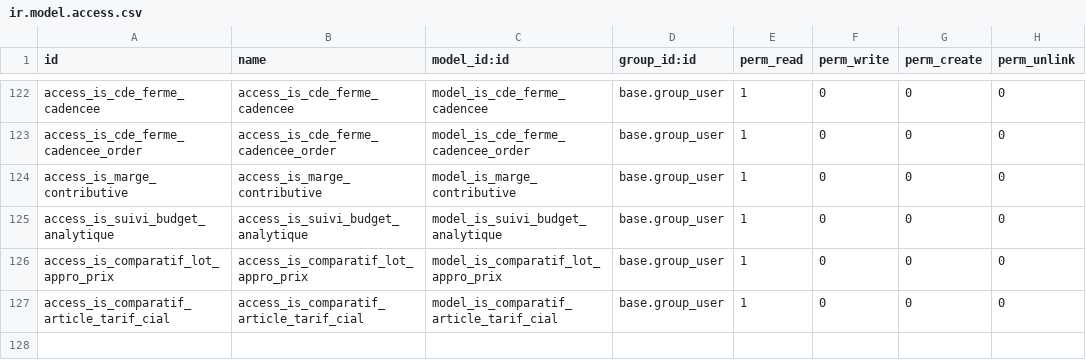
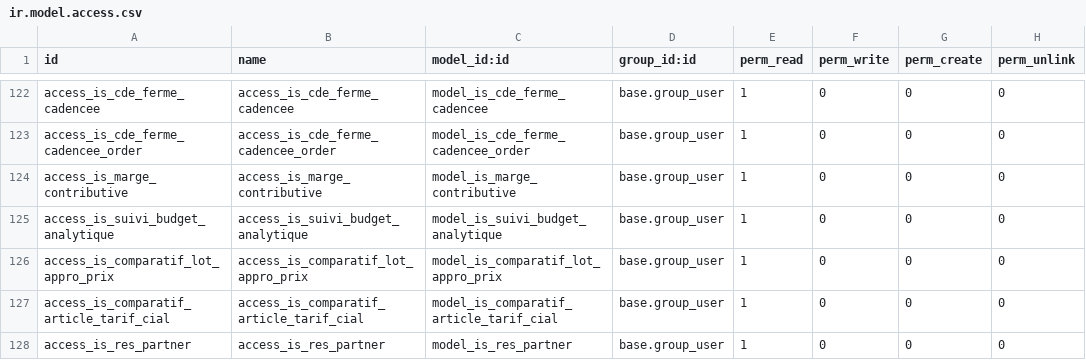
Before and after one commit to tonygalmiche/is_plastigray, a CSV file: security/ir.model.access.csv, drawn as a sheet; only a part is shown, gaps mark what is left out.

Commit message:
add is_res_partner

```diff
--- a/security/ir.model.access.csv
+++ b/security/ir.model.access.csv
@@ -127 +127,2 @@ access_is_comparatif_lot_appro_prix,access_is_comparatif_lot_appro_prix,model_is
 access_is_comparatif_article_tarif_cial,access_is_comparatif_article_tarif_cial,model_is_comparatif_article_tarif_cial,base.group_user,1,0,0,0
+access_is_res_partner,access_is_res_partner,model_is_res_partner,base.group_user,1,0,0,0
```
Also changed, not shown: 5 other files.
